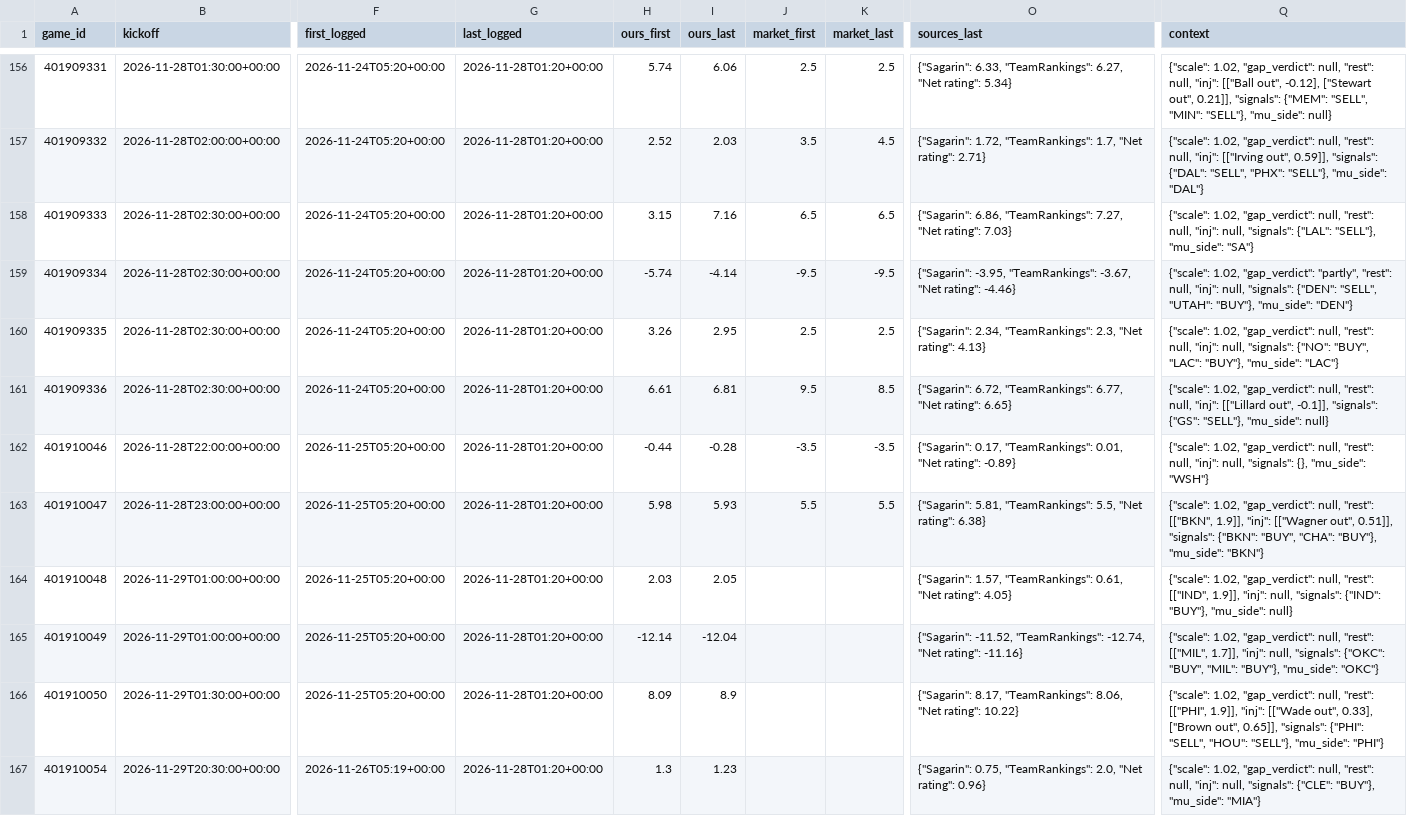
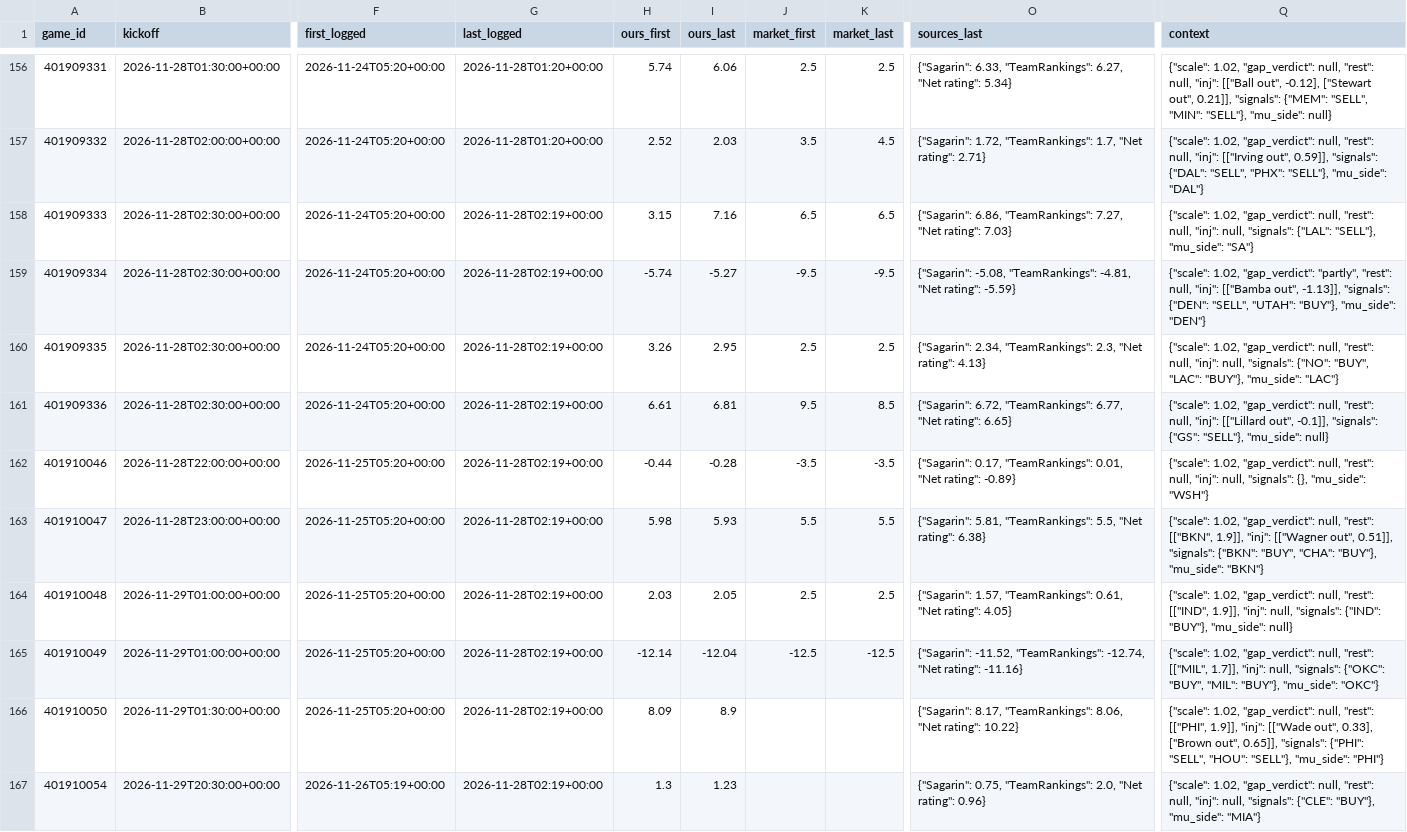
Before and after one commit to dylankelly0233-hoops/alphapoint-dashboards, a CSV file: projections_nba.csv, drawn as a sheet; only a part is shown, gaps mark what is left out; the diff covers the shown part only; the diff names each change by its address in the sheet, - before the commit and + after, or states it on an @@ line.

```diff
--- a/projections_nba.csv
+++ b/projections_nba.csv
-G158:G167 (last_logged): 2026-11-28T01:20+00:00
+G158:G167 (last_logged): 2026-11-28T02:19+00:00
-I159 (ours_last): -4.14
+I159 (ours_last): -5.27
-O159 (sources_last): {"Sagarin": -3.95, "TeamRankings": -3.67, "Net rating": -4.46}
+O159 (sources_last): {"Sagarin": -5.08, "TeamRankings": -4.81, "Net rating": -5.59}
-Q159 (context): …null, "inj": null, "signals": {"DEN":…
+Q159 (context): …null, "inj": [["Bamba out", -1.13]], "signals": {"DEN":…
-J164 (market_first): (empty)
+J164 (market_first): 2.5
-K164 (market_last): (empty)
+K164 (market_last): 2.5
-J165 (market_first): (empty)
+J165 (market_first): -12.5
-K165 (market_last): (empty)
+K165 (market_last): -12.5
```
Also changed, not shown: 12 edited cells elsewhere in this file, projections_cbb.csv, projections_nfl.csv, 9 other files.
